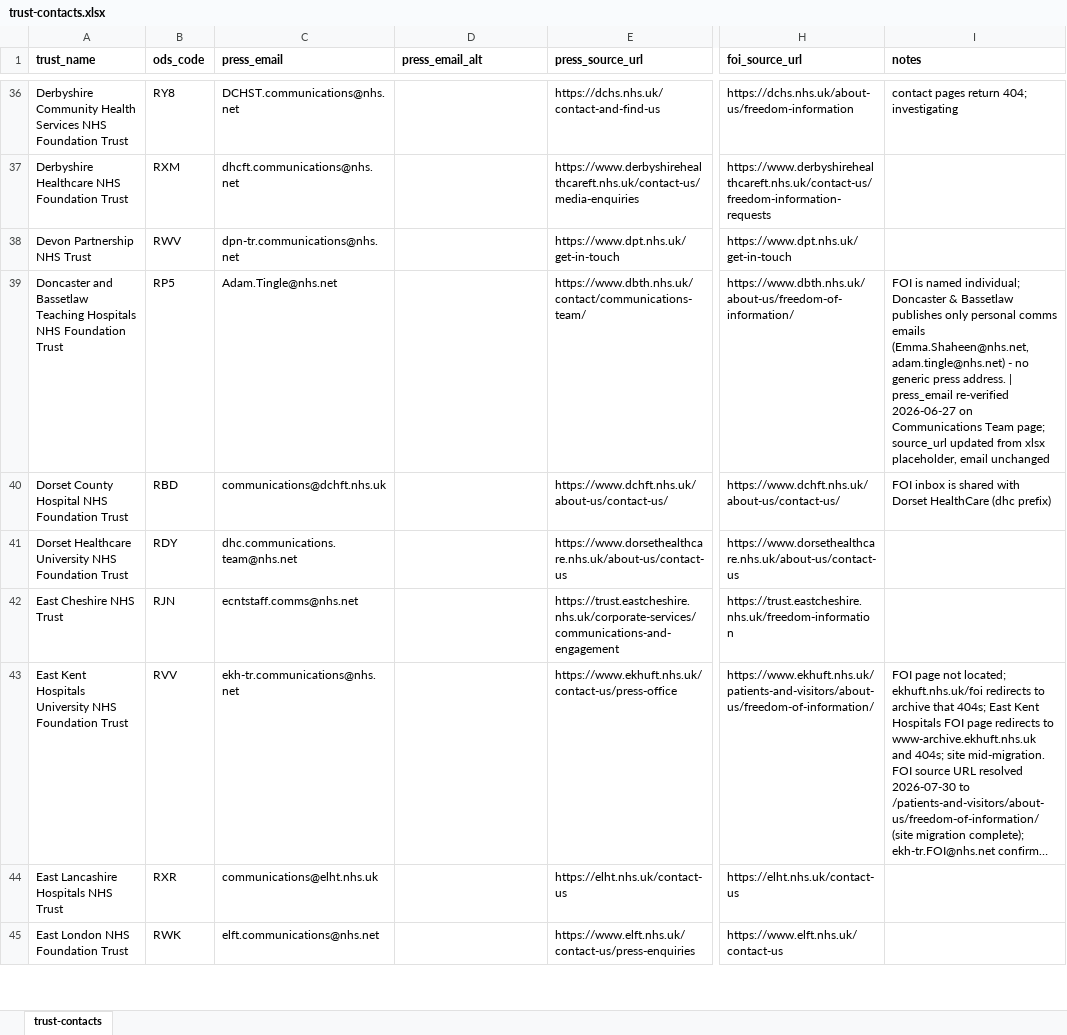
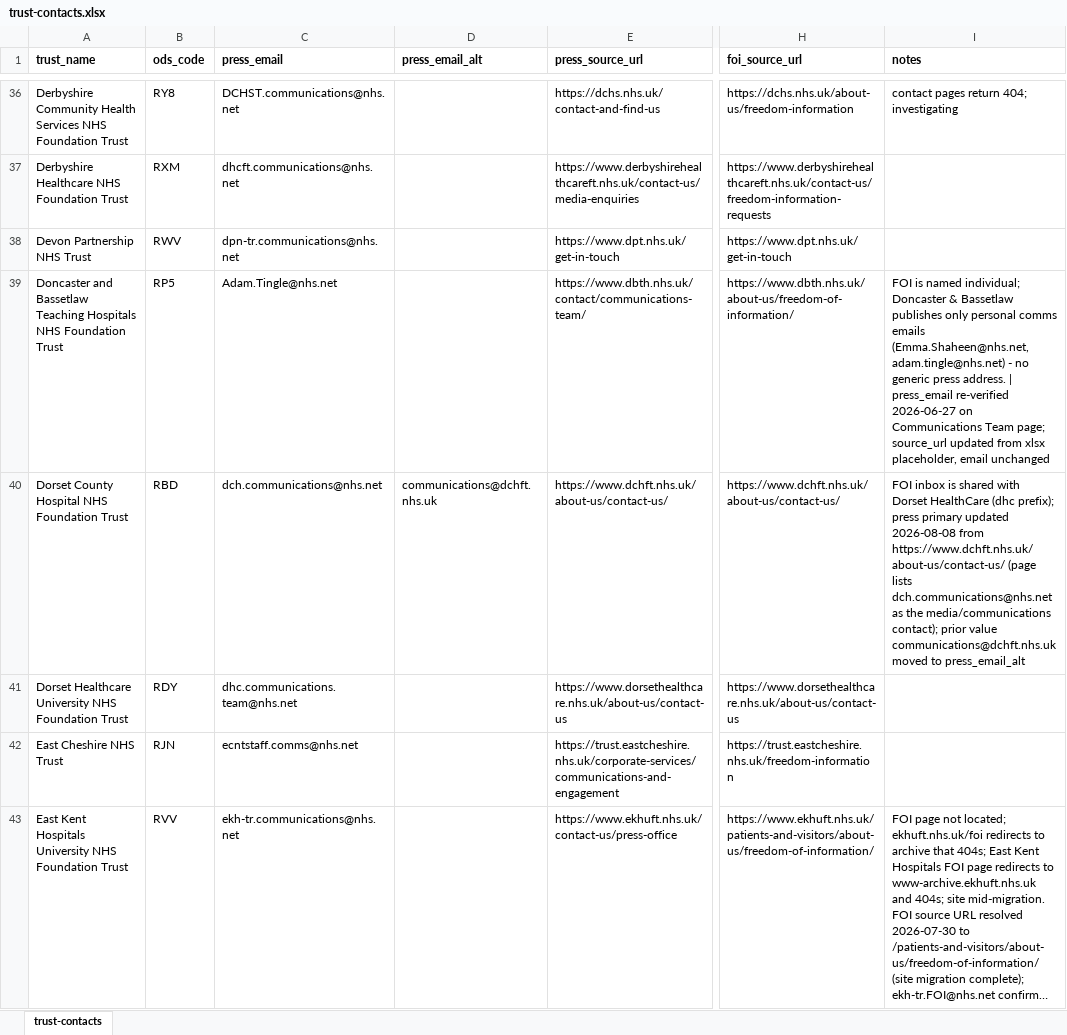
Before and after one commit to Davewest84/nhs-board-papers-reader, an Excel workbook: trust-contacts.xlsx, sheet trust-contacts, drawn as a sheet; only a part is shown, gaps mark what is left out; the shorter side is filled out with more unchanged rows; long unchanged cells end in …; values as stored, in another font and other column widths than the file's, no borders; the diff covers the shown part only; the diff names each change by its address in the sheet, - before the commit and + after, or states it on an @@ line.

```diff
--- a/trust-contacts.xlsx (sheet trust-contacts)
+++ b/trust-contacts.xlsx (sheet trust-contacts)
-C40 (press_email): communications@dchft.nhs.uk
+C40 (press_email): dch.communications@nhs.net
-D40 (press_email_alt): (empty)
+D40 (press_email_alt): communications@dchft.nhs.uk
-I40 (notes): …HealthCare (dhc prefix)
+I40 (notes): …HealthCare (dhc prefix); press primary updated 2026-08-08 from https://www.dchft.nhs.uk/about-us/contact-us/ (page lists dch.communications@nhs.net as the media/communications contact); prior value communications@dchft.nhs.uk moved to press_email_alt
```
Also changed, not shown: 5 edited cells elsewhere in this sheet, icb-contacts.xlsx, icb_urls.xlsx, 13 other files.
